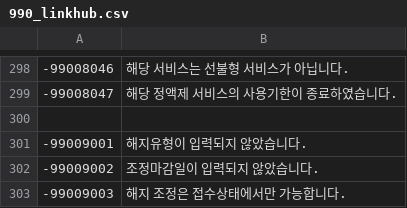
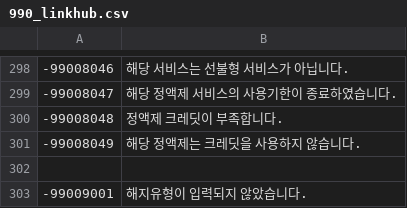
Before and after one commit to linkhub-sdk/popbill.exception, a CSV file: 990_linkhub.csv, drawn as a sheet; only a part is shown, gaps mark what is left out; the shorter side is filled out with more unchanged rows; the diff names each change by its address in the sheet, - before the commit and + after, or states it on an @@ line.

Commit message:
FlatRate Credit related code added.

```diff
--- a/990_linkhub.csv
+++ b/990_linkhub.csv
+row 300: -99008048 | 정액제 크레딧이 부족합니다.
+row 301: -99008049 | 해당 정액제는 크레딧을 사용하지 않습니다.
```
